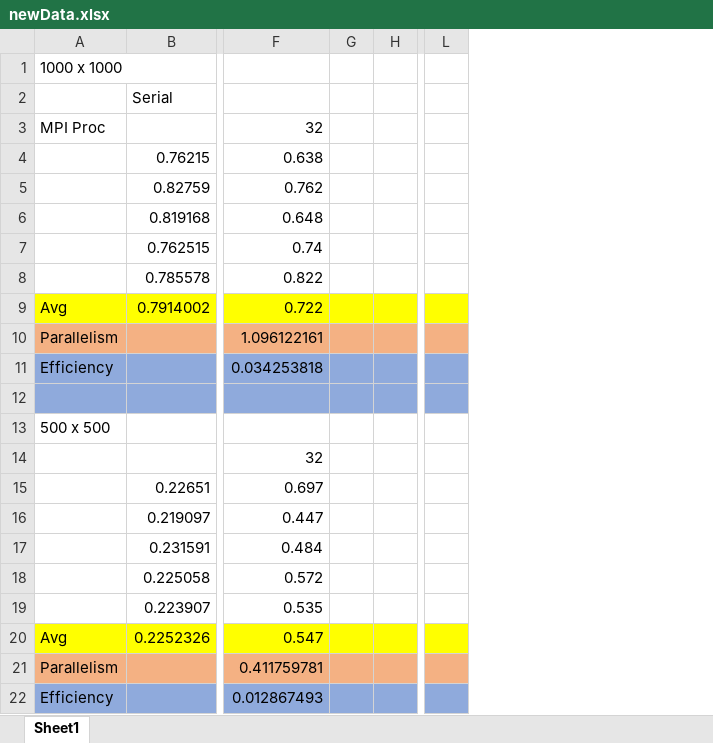
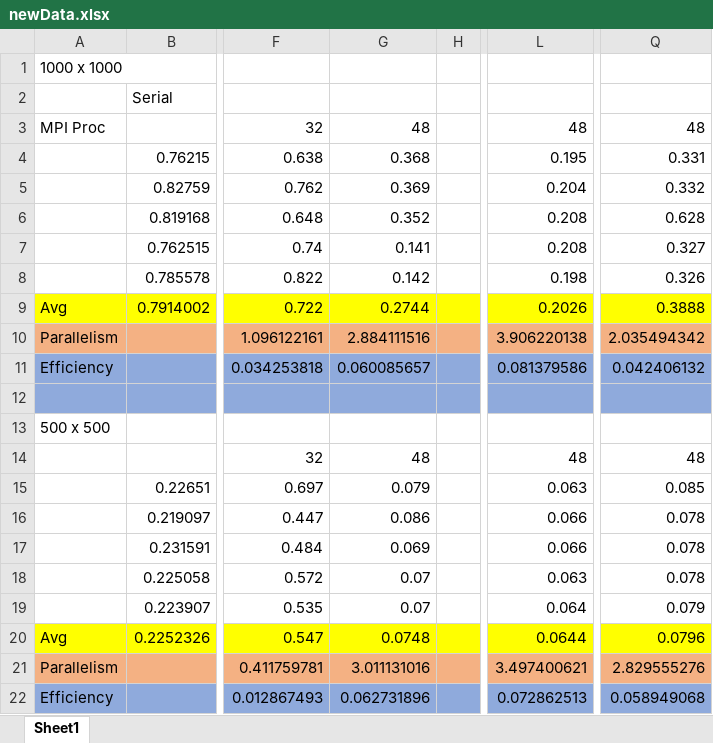
Before and after one commit to BeverlyAb/hw2, an Excel workbook: part2/newData.xlsx, sheet Sheet1, drawn as a sheet; only a part is shown, gaps mark what is left out; values as stored, in another font and other column widths than the file's, no borders; charts and pictures not drawn; removed rows and columns are numbered as before the commit, all else as after; the diff names each change by its address in the sheet, - before the commit and + after, or states it on an @@ line.

Commit message:
got 48

```diff
--- a/part2/newData.xlsx (sheet Sheet1)
+++ b/part2/newData.xlsx (sheet Sheet1)
-column G, empty
+column G, rows 3-22: 48 | 0.368 | 0.369 | 0.352 | 0.141 | 0.142 | 0.2744 | 2.884111516 | 0.060085657 |  |  | 48 | 0.079 | 0.086 | 0.069 | 0.07 | 0.07 | 0.0748 | 3.011131016 | 0.062731896
-column L, empty
+column L, rows 3-22: 48 | 0.195 | 0.204 | 0.208 | 0.208 | 0.198 | 0.2026 | 3.906220138 | 0.081379586 |  |  | 48 | 0.063 | 0.066 | 0.066 | 0.063 | 0.064 | 0.0644 | 3.497400621 | 0.072862513
+column Q, rows 3-22: 48 | 0.331 | 0.332 | 0.628 | 0.327 | 0.326 | 0.3888 | 2.035494342 | 0.042406132 |  |  | 48 | 0.085 | 0.078 | 0.078 | 0.078 | 0.079 | 0.0796 | 2.829555276 | 0.058949068
```
Also changed, not shown: charts or pictures.
